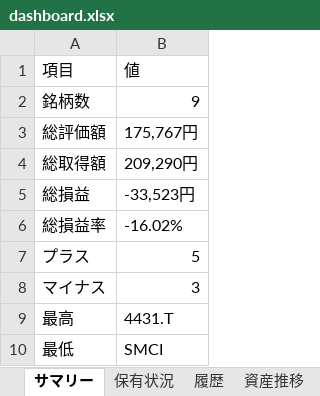
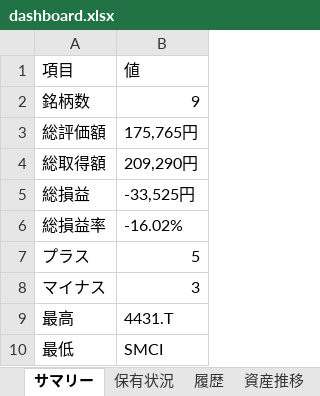
Before and after one commit to wac1223/stock_tool, an Excel workbook: dashboard.xlsx, sheet サマリー, drawn as a sheet; values as stored, in another font and other column widths than the file's, no borders; the diff names each change by its address in the sheet, - before the commit and + after, or states it on an @@ line.

```diff
--- a/dashboard.xlsx (sheet サマリー)
+++ b/dashboard.xlsx (sheet サマリー)
-B3: 175,767円
+B3: 175,765円
-B5: -33,523円
+B5: -33,525円
```
Also changed, not shown: sheet 監視銘柄, sheet 履歴, sheet 保有状況, sheet 資産推移, portfolio.xlsx, price_history.xlsx, 4 other files.
